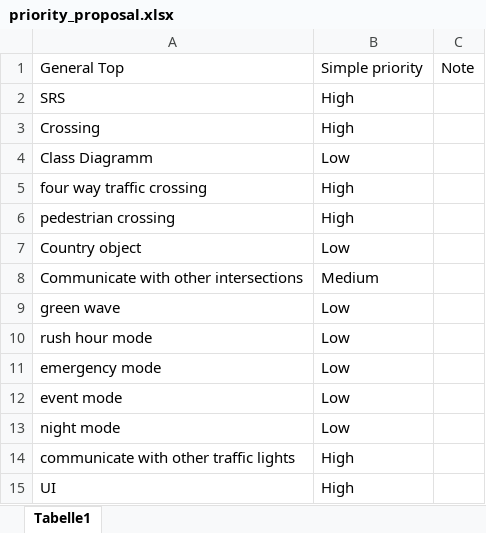
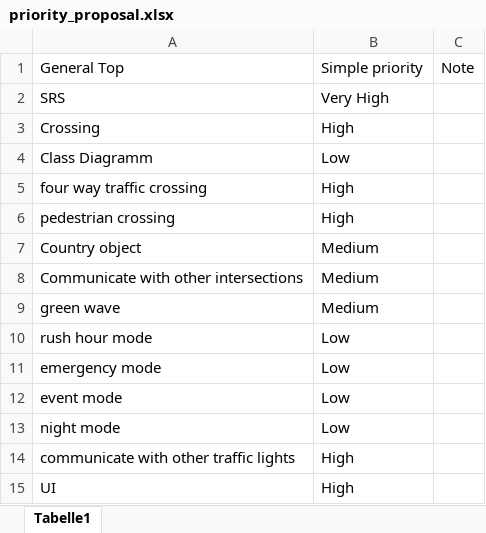
Before and after one commit to Warglaive/Traffic-Control-International-PRJ3-2020-Fontys-Venlo, an Excel workbook: Communication/priority_proposal.xlsx, sheet Tabelle1, drawn as a sheet; values as stored, in another font and other column widths than the file's, no borders; the diff names each change by its address in the sheet, - before the commit and + after, or states it on an @@ line.

Commit message:
Changes from the meeting

```diff
--- a/Communication/priority_proposal.xlsx (sheet Tabelle1)
+++ b/Communication/priority_proposal.xlsx (sheet Tabelle1)
-B2: High
+B2: Very High
-B7: Low
+B7: Medium
-B9: Low
+B9: Medium
```
